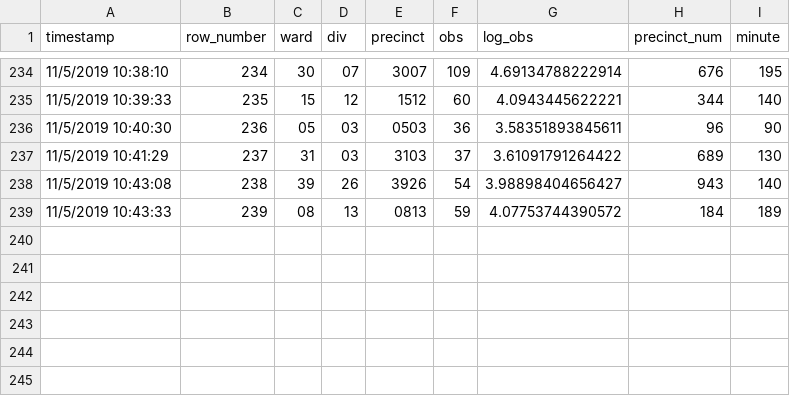
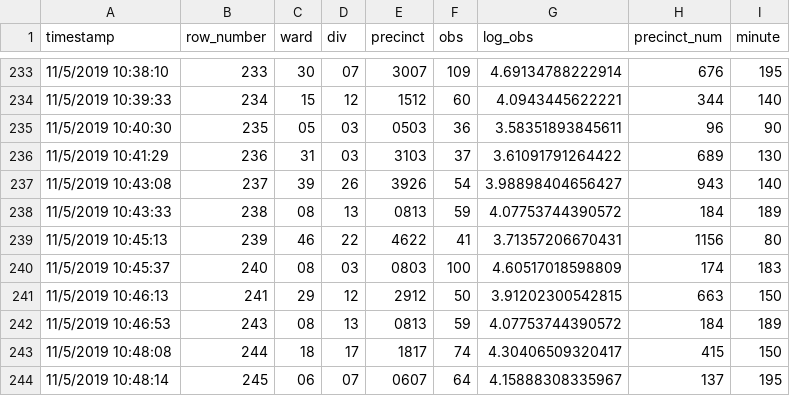
Before and after one commit to jtannen/jtannen.github.io, a CSV file: raw_data_philadelphia.csv, drawn as a sheet; only a part is shown, gaps mark what is left out; the diff covers the shown part only.

```diff
--- a/raw_data_philadelphia.csv
+++ b/raw_data_philadelphia.csv
@@ -234,6 +233,12 @@
-"11/5/2019 10:38:10",234,"30","07","3007",109,4.69134788222914,676,195
-"11/5/2019 10:39:33",235,"15","12","1512",60,4.0943445622221,344,140
-"11/5/2019 10:40:30",236,"05","03","0503",36,3.58351893845611,96,90
-"11/5/2019 10:41:29",237,"31","03","3103",37,3.61091791264422,689,130
-"11/5/2019 10:43:08",238,"39","26","3926",54,3.98898404656427,943,140
-"11/5/2019 10:43:33",239,"08","13","0813",59,4.07753744390572,184,189
+"11/5/2019 10:38:10",233,"30","07","3007",109,4.69134788222914,676,195
+"11/5/2019 10:39:33",234,"15","12","1512",60,4.0943445622221,344,140
+"11/5/2019 10:40:30",235,"05","03","0503",36,3.58351893845611,96,90
+"11/5/2019 10:41:29",236,"31","03","3103",37,3.61091791264422,689,130
+"11/5/2019 10:43:08",237,"39","26","3926",54,3.98898404656427,943,140
+"11/5/2019 10:43:33",238,"08","13","0813",59,4.07753744390572,184,189
+"11/5/2019 10:45:13",239,"46","22","4622",41,3.71357206670431,1156,80
+"11/5/2019 10:45:37",240,"08","03","0803",100,4.60517018598809,174,183
+"11/5/2019 10:46:13",241,"29","12","2912",50,3.91202300542815,663,150
+"11/5/2019 10:46:53",243,"08","13","0813",59,4.07753744390572,184,189
+"11/5/2019 10:48:08",244,"18","17","1817",74,4.30406509320417,415,150
+"11/5/2019 10:48:14",245,"06","07","0607",64,4.15888308335967,137,195
```
Also changed, not shown: 1 removed row and 26 edited cells elsewhere in this file, precinct_turnout_philadelphia.csv, 1 other file.
